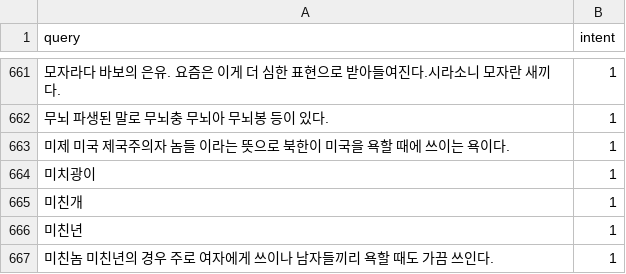
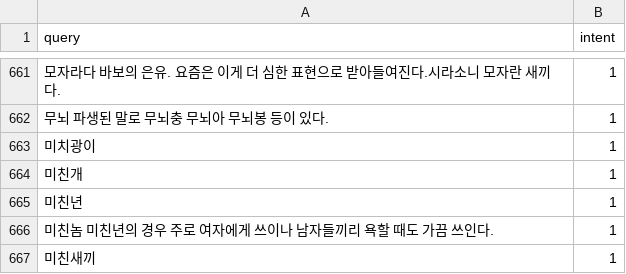
Before and after one commit to jinsuda/chat-bot, a CSV file: cb_engine/models/intent/intent_data.csv, drawn as a sheet; only a part is shown, gaps mark what is left out; the shorter side is filled out with more unchanged rows; the diff names each change by its address in the sheet, - before the commit and + after, or states it on an @@ line.

```diff
--- a/cb_engine/models/intent/intent_data.csv
+++ b/cb_engine/models/intent/intent_data.csv
-row 663: 미제 미국 제국주의자 놈들 이라는 뜻으로 북한이 미국을 욕할 때에 쓰이는 욕이다. | 1
```
Also changed, not shown: 7 other files.
